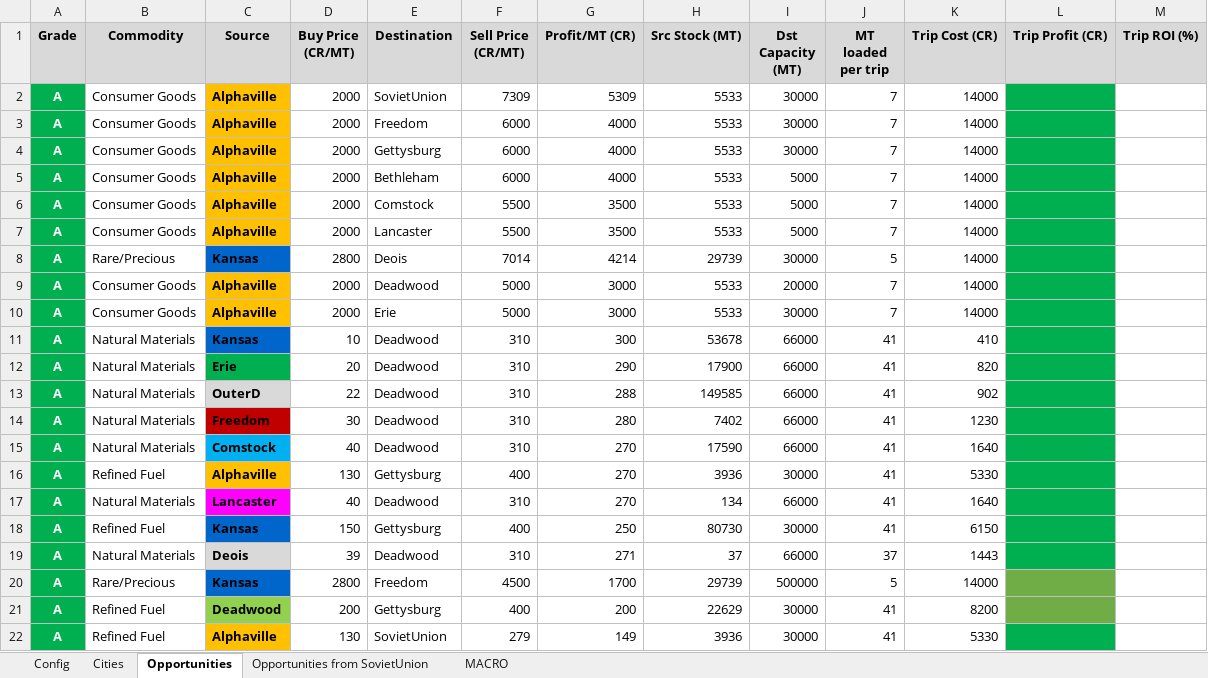
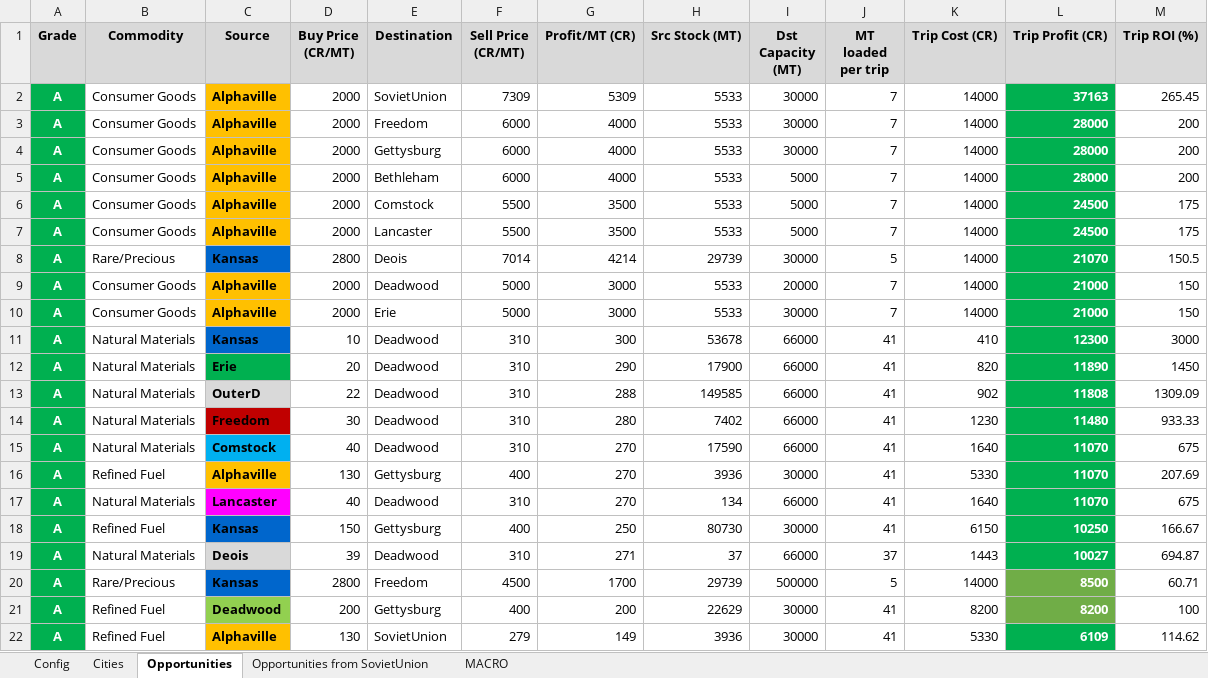
Before and after one commit to lordbutxot/RiseTVP_Marketer, an Excel workbook: final_trade.xlsx, sheet Opportunities, drawn as a sheet; only a part is shown; values as stored, in another font and other column widths than the file's, no borders; the diff covers the shown part only; the diff names each change by its address in the sheet, - before the commit and + after, or states it on an @@ line.

```diff
--- a/final_trade.xlsx (sheet Opportunities)
+++ b/final_trade.xlsx (sheet Opportunities)
-L2 (Trip Profit (CR)): (empty)
+L2 (Trip Profit (CR)): 37163
-M2 (Trip ROI (%)): (empty)
+M2 (Trip ROI (%)): 265.45
-L3:L5 (Trip Profit (CR)): (empty)
+L3:L5 (Trip Profit (CR)): 28000
-M3:M5 (Trip ROI (%)): (empty)
+M3:M5 (Trip ROI (%)): 200
-L6:L7 (Trip Profit (CR)): (empty)
+L6:L7 (Trip Profit (CR)): 24500
-M6:M7 (Trip ROI (%)): (empty)
+M6:M7 (Trip ROI (%)): 175
-L8 (Trip Profit (CR)): (empty)
+L8 (Trip Profit (CR)): 21070
-M8 (Trip ROI (%)): (empty)
+M8 (Trip ROI (%)): 150.5
-L9:L10 (Trip Profit (CR)): (empty)
+L9:L10 (Trip Profit (CR)): 21000
-M9:M10 (Trip ROI (%)): (empty)
+M9:M10 (Trip ROI (%)): 150
-L11 (Trip Profit (CR)): (empty)
+L11 (Trip Profit (CR)): 12300
-M11 (Trip ROI (%)): (empty)
+M11 (Trip ROI (%)): 3000
-L12 (Trip Profit (CR)): (empty)
+L12 (Trip Profit (CR)): 11890
-M12 (Trip ROI (%)): (empty)
+M12 (Trip ROI (%)): 1450
-L13 (Trip Profit (CR)): (empty)
+L13 (Trip Profit (CR)): 11808
-M13 (Trip ROI (%)): (empty)
+M13 (Trip ROI (%)): 1309.09
-L14 (Trip Profit (CR)): (empty)
+L14 (Trip Profit (CR)): 11480
-M14 (Trip ROI (%)): (empty)
+M14 (Trip ROI (%)): 933.33
-L15:L17 (Trip Profit (CR)): (empty)
+L15:L17 (Trip Profit (CR)): 11070
-M15 (Trip ROI (%)): (empty)
+M15 (Trip ROI (%)): 675
-M16 (Trip ROI (%)): (empty)
+M16 (Trip ROI (%)): 207.69
-M17 (Trip ROI (%)): (empty)
+M17 (Trip ROI (%)): 675
-L18 (Trip Profit (CR)): (empty)
+L18 (Trip Profit (CR)): 10250
-M18 (Trip ROI (%)): (empty)
+M18 (Trip ROI (%)): 166.67
-L19 (Trip Profit (CR)): (empty)
+L19 (Trip Profit (CR)): 10027
-M19 (Trip ROI (%)): (empty)
+M19 (Trip ROI (%)): 694.87
-L20 (Trip Profit (CR)): (empty)
+L20 (Trip Profit (CR)): 8500
-M20 (Trip ROI (%)): (empty)
+M20 (Trip ROI (%)): 60.71
-L21 (Trip Profit (CR)): (empty)
+L21 (Trip Profit (CR)): 8200
-M21 (Trip ROI (%)): (empty)
+M21 (Trip ROI (%)): 100
-L22 (Trip Profit (CR)): (empty)
+L22 (Trip Profit (CR)): 6109
-M22 (Trip ROI (%)): (empty)
+M22 (Trip ROI (%)): 114.62
```
Also changed, not shown: 138 edited cells elsewhere in this sheet, sheet Opportunities from SovietUnion, 1 other file.
